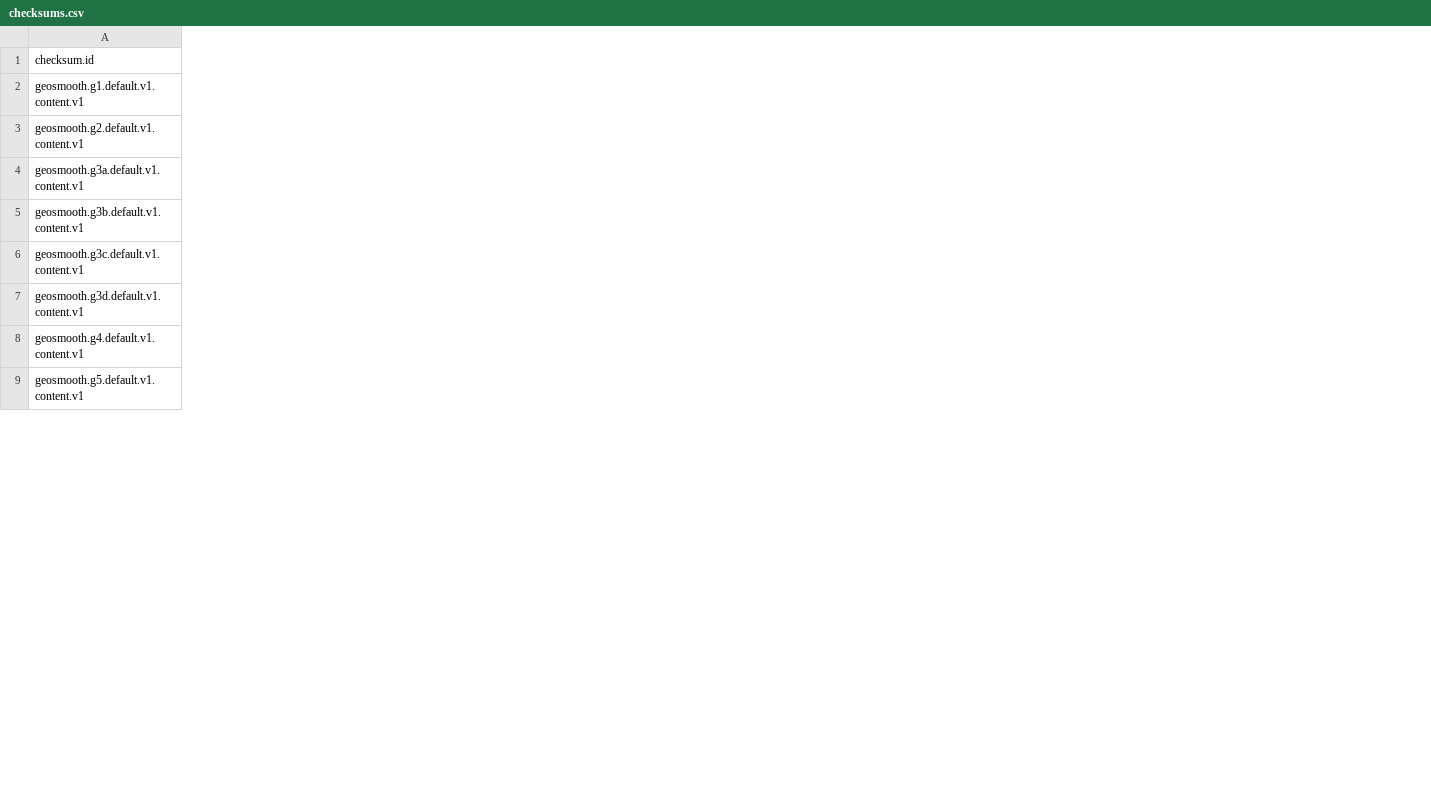
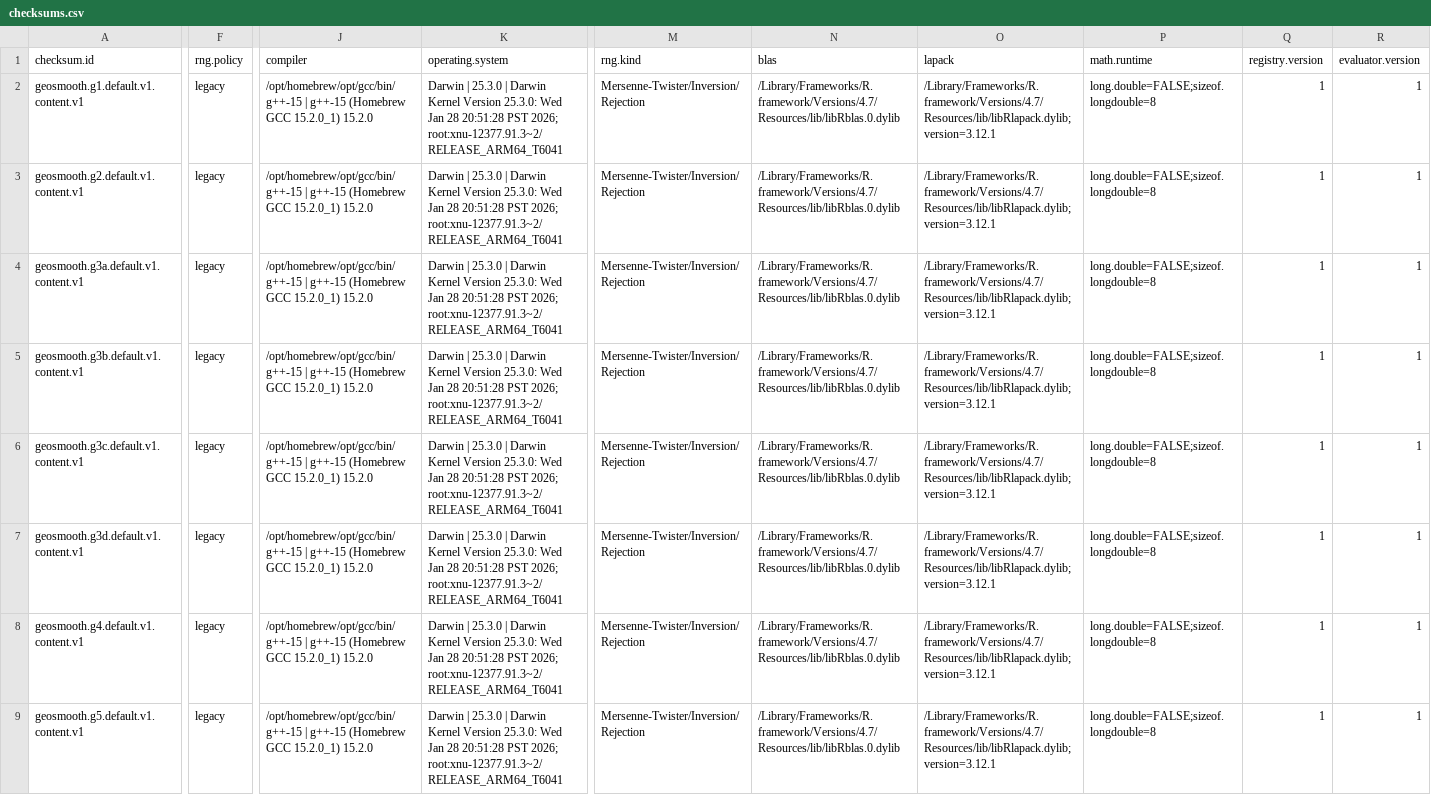
Before and after one commit to pgajer/geosmooth, a CSV file: inst/synthetic_registry/checksums.csv, drawn as a sheet; only a part is shown, gaps mark what is left out; the diff covers the shown part only; the diff names each change by its address in the sheet, - before the commit and + after, or states it on an @@ line.

Commit message:
Harden synthetic data identity and registry contracts

```diff
--- a/inst/synthetic_registry/checksums.csv
+++ b/inst/synthetic_registry/checksums.csv
+column F (rng.policy), rows 2-9: all legacy
+column J (compiler), rows 2-9: all /opt/homebrew/opt/gcc/bin/g++-15 | g++-15 (Homebrew GCC 15.2.0_1) 15.2.0
+column K (operating.system), rows 2-9: all Darwin | 25.3.0 | Darwin Kernel Version 25.3.0: Wed Jan 28 20:51:28 PST 2026; root:xnu-12377.91.3~2/RELEASE_ARM64_T6041
+column M (rng.kind), rows 2-9: all Mersenne-Twister/Inversion/Rejection
+column N (blas), rows 2-9: all /Library/Frameworks/R.framework/Versions/4.7/Resources/lib/libRblas.0.dylib
+column O (lapack), rows 2-9: all /Library/Frameworks/R.framework/Versions/4.7/Resources/lib/libRlapack.dylib;version=3.12.1
+column P (math.runtime), rows 2-9: all long.double=FALSE;sizeof.longdouble=8
+column Q (registry.version), rows 2-9: all 1
+column R (evaluator.version), rows 2-9: all 1
```
Also changed, not shown: 3 added columns and 2 edited cells elsewhere in this file, inst/synthetic_registry/instances.csv, 25 other files.
